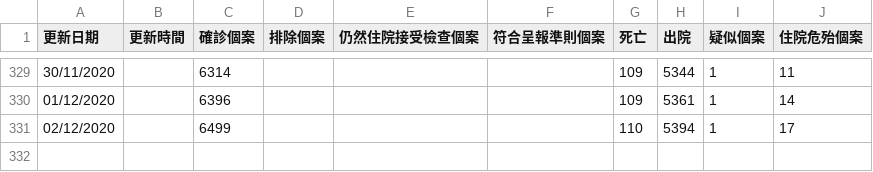
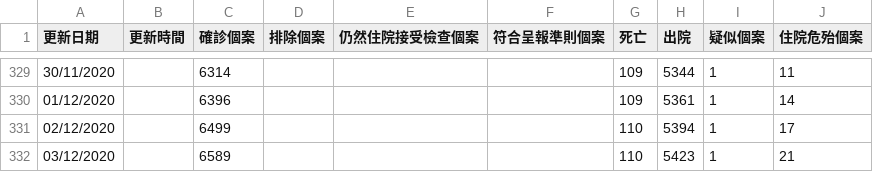
Before and after one commit to covid-hk/covid-hk.github.io, a CSV file: latest_situation_of_reported_cases_covid_19_chi.csv, drawn as a sheet; only a part is shown, gaps mark what is left out.

```diff
--- a/latest_situation_of_reported_cases_covid_19_chi.csv
+++ b/latest_situation_of_reported_cases_covid_19_chi.csv
@@ -331 +331,2 @@
 02/12/2020,,6499,,,,110,5394,1,17
+03/12/2020,,6589,,,,110,5423,1,21
```
Also changed, not shown: building_list_chi.csv, filetime.csv, 1 other file.
